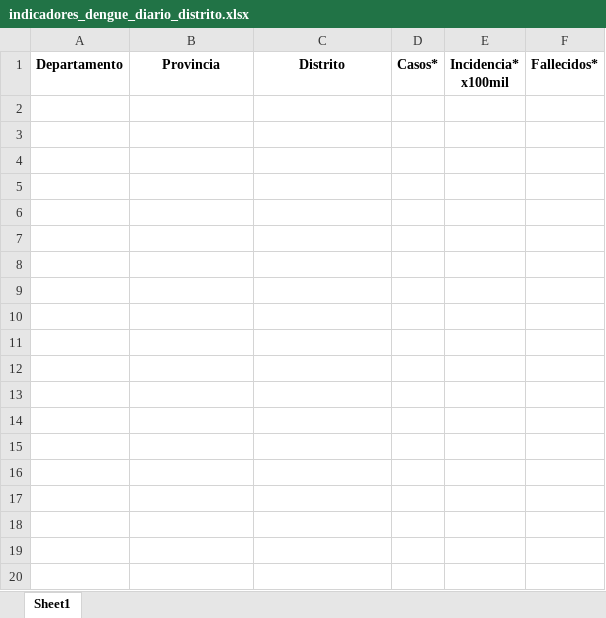
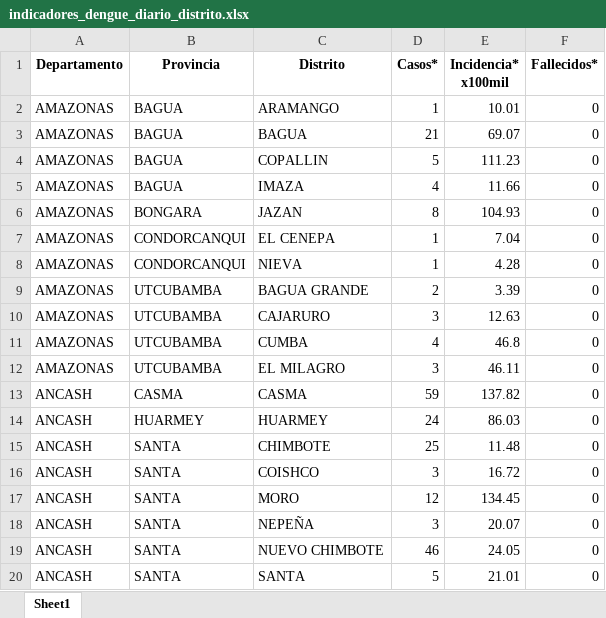
Before and after one commit to jlhuacles/dengue-final, an Excel workbook: indicadores_dengue_diario_distrito.xlsx, sheet Sheet1, drawn as a sheet; only a part is shown; values as stored, in another font and other column widths than the file's, no borders; the diff covers the shown part only; the diff names each change by its address in the sheet, - before the commit and + after, or states it on an @@ line.

```diff
--- a/indicadores_dengue_diario_distrito.xlsx (sheet Sheet1)
+++ b/indicadores_dengue_diario_distrito.xlsx (sheet Sheet1)
+row 2: AMAZONAS | BAGUA | ARAMANGO | 1 | 10.01 | 0
+row 3: AMAZONAS | BAGUA | BAGUA | 21 | 69.07 | 0
+row 4: AMAZONAS | BAGUA | COPALLIN | 5 | 111.23 | 0
+row 5: AMAZONAS | BAGUA | IMAZA | 4 | 11.66 | 0
+row 6: AMAZONAS | BONGARA | JAZAN | 8 | 104.93 | 0
+row 7: AMAZONAS | CONDORCANQUI | EL CENEPA | 1 | 7.04 | 0
+row 8: AMAZONAS | CONDORCANQUI | NIEVA | 1 | 4.28 | 0
+row 9: AMAZONAS | UTCUBAMBA | BAGUA GRANDE | 2 | 3.39 | 0
+row 10: AMAZONAS | UTCUBAMBA | CAJARURO | 3 | 12.63 | 0
+row 11: AMAZONAS | UTCUBAMBA | CUMBA | 4 | 46.8 | 0
+row 12: AMAZONAS | UTCUBAMBA | EL MILAGRO | 3 | 46.11 | 0
+row 13: ANCASH | CASMA | CASMA | 59 | 137.82 | 0
+row 14: ANCASH | HUARMEY | HUARMEY | 24 | 86.03 | 0
+row 15: ANCASH | SANTA | CHIMBOTE | 25 | 11.48 | 0
+row 16: ANCASH | SANTA | COISHCO | 3 | 16.72 | 0
+row 17: ANCASH | SANTA | MORO | 12 | 134.45 | 0
+row 18: ANCASH | SANTA | NEPEÑA | 3 | 20.07 | 0
+row 19: ANCASH | SANTA | NUEVO CHIMBOTE | 46 | 24.05 | 0
+row 20: ANCASH | SANTA | SANTA | 5 | 21.01 | 0
```
Also changed, not shown: 231 added rows elsewhere in this sheet.
